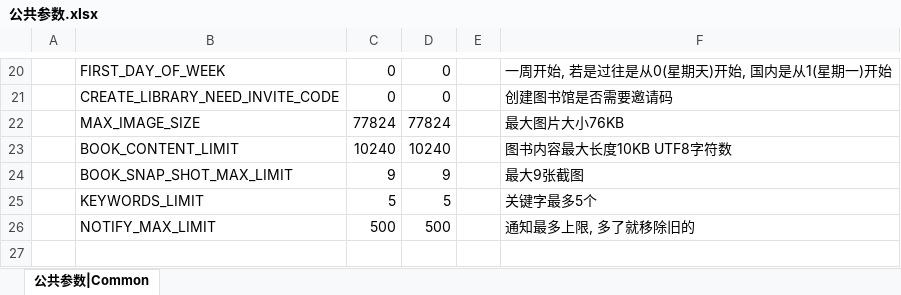
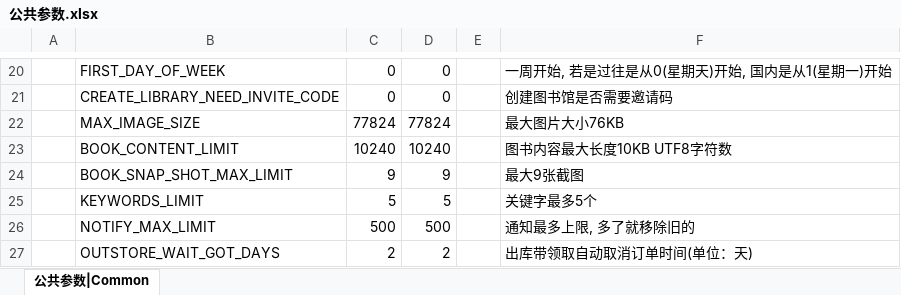
Before and after one commit to ericyonng/CrystalNet, an Excel workbook: service/TestService/config/xlsx/公共参数.xlsx, sheet 公共参数|Common, drawn as a sheet; only a part is shown, gaps mark what is left out; values as stored, in another font and other column widths than the file's, no borders; the diff names each change by its address in the sheet, - before the commit and + after, or states it on an @@ line.

```diff
--- a/service/TestService/config/xlsx/公共参数.xlsx (sheet 公共参数|Common)
+++ b/service/TestService/config/xlsx/公共参数.xlsx (sheet 公共参数|Common)
+row 27:  | OUTSTORE_WAIT_GOT_DAYS | 2 | 2 |  | 出库带领取自动取消订单时间(单位：天)
```
Also changed, not shown: 51 other files.
